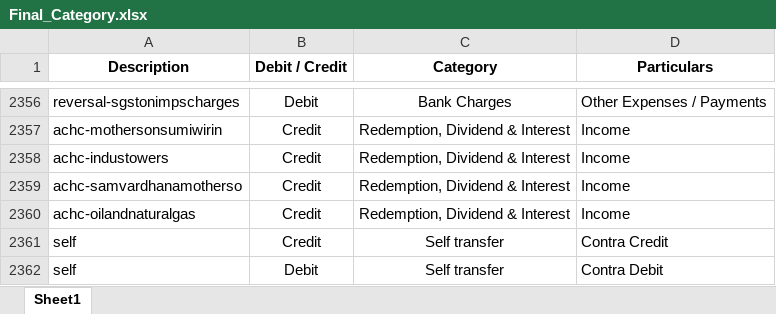
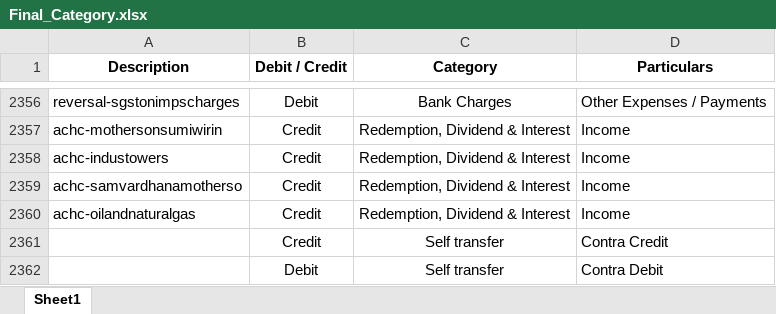
Before and after one commit to Sanchay-T/beta_testers_ca, an Excel workbook: backend/Final_Category.xlsx, sheet Sheet1, drawn as a sheet; only a part is shown, gaps mark what is left out; values as stored, in another font and other column widths than the file's, no borders; the diff names each change by its address in the sheet, - before the commit and + after, or states it on an @@ line.

```diff
--- a/backend/Final_Category.xlsx (sheet Sheet1)
+++ b/backend/Final_Category.xlsx (sheet Sheet1)
-A2361:A2362 (Description): self
+A2361:A2362 (Description): (empty)
```
Also changed, not shown: 8 other files.
